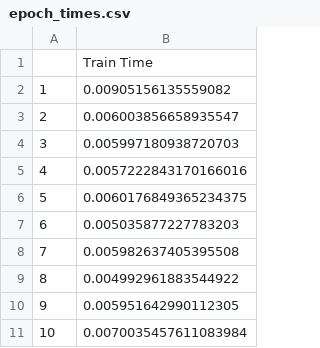
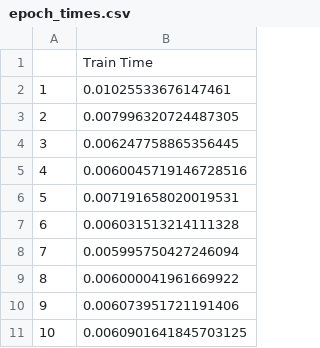
Before and after one commit to DSGT-DLP/Deep-Learning-Playground, a CSV file: backend/epoch_times.csv, drawn as a sheet.

```diff
--- a/backend/epoch_times.csv
+++ b/backend/epoch_times.csv
@@ -1,11 +1,11 @@
 ,Train Time
-1,0.00905156135559082
-2,0.006003856658935547
-3,0.005997180938720703
-4,0.0057222843170166016
-5,0.0060176849365234375
-6,0.005035877227783203
-7,0.005982637405395508
-8,0.004992961883544922
-9,0.005951642990112305
-10,0.0070035457611083984
+1,0.01025533676147461
+2,0.007996320724487305
+3,0.006247758865356445
+4,0.0060045719146728516
+5,0.007191658020019531
+6,0.006031513214111328
+7,0.005995750427246094
+8,0.006000041961669922
+9,0.006073951721191406
+10,0.0060901641845703125
```
Also changed, not shown: 11 other files.
